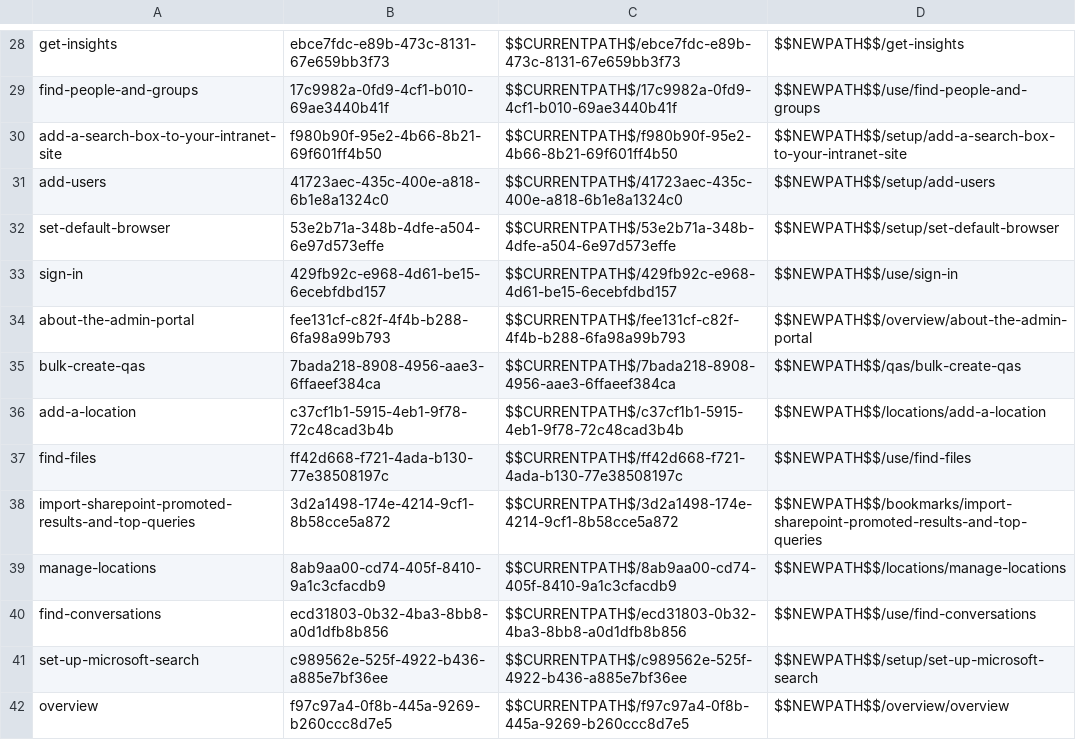
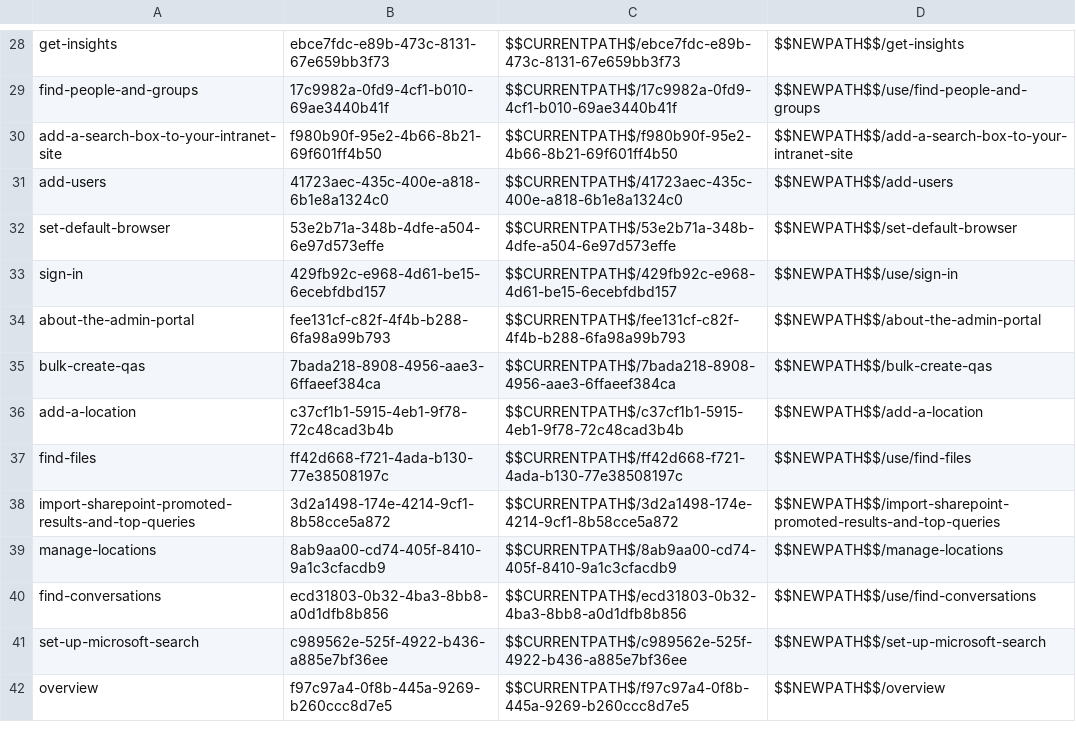
Before and after one commit to MicrosoftDocs/OfficeDocs-MicrosoftSearch, a CSV file: MicrosoftSearch/DMC_Redirects.csv, drawn as a sheet; only a part is shown, gaps mark what is left out; the diff covers the shown part only.

```diff
--- a/MicrosoftSearch/DMC_Redirects.csv
+++ b/MicrosoftSearch/DMC_Redirects.csv
@@ -29,14 +29,14 @@ get-insights, ebce7fdc-e89b-473c-8131-67e659bb3f73, $$CURRENTPATH$/ebce7fdc-e89b
 find-people-and-groups, 17c9982a-0fd9-4cf1-b010-69ae3440b41f, $$CURRENTPATH$/17c9982a-0fd9-4cf1-b010-69ae3440b41f, $$NEWPATH$$/use/find-people-and-groups
-add-a-search-box-to-your-intranet-site, f980b90f-95e2-4b66-8b21-69f601ff4b50, $$CURRENTPATH$/f980b90f-95e2-4b66-8b21-69f601ff4b50, $$NEWPATH$$/setup/add-a-search-box-to-your-intranet-site
-add-users, 41723aec-435c-400e-a818-6b1e8a1324c0, $$CURRENTPATH$/41723aec-435c-400e-a818-6b1e8a1324c0, $$NEWPATH$$/setup/add-users
-set-default-browser, 53e2b71a-348b-4dfe-a504-6e97d573effe, $$CURRENTPATH$/53e2b71a-348b-4dfe-a504-6e97d573effe, $$NEWPATH$$/setup/set-default-browser
+add-a-search-box-to-your-intranet-site, f980b90f-95e2-4b66-8b21-69f601ff4b50, $$CURRENTPATH$/f980b90f-95e2-4b66-8b21-69f601ff4b50, $$NEWPATH$$/add-a-search-box-to-your-intranet-site
+add-users, 41723aec-435c-400e-a818-6b1e8a1324c0, $$CURRENTPATH$/41723aec-435c-400e-a818-6b1e8a1324c0, $$NEWPATH$$/add-users
+set-default-browser, 53e2b71a-348b-4dfe-a504-6e97d573effe, $$CURRENTPATH$/53e2b71a-348b-4dfe-a504-6e97d573effe, $$NEWPATH$$/set-default-browser
 sign-in, 429fb92c-e968-4d61-be15-6ecebfdbd157, $$CURRENTPATH$/429fb92c-e968-4d61-be15-6ecebfdbd157, $$NEWPATH$$/use/sign-in
-about-the-admin-portal, fee131cf-c82f-4f4b-b288-6fa98a99b793, $$CURRENTPATH$/fee131cf-c82f-4f4b-b288-6fa98a99b793, $$NEWPATH$$/overview/about-the-admin-portal
-bulk-create-qas, 7bada218-8908-4956-aae3-6ffaeef384ca, $$CURRENTPATH$/7bada218-8908-4956-aae3-6ffaeef384ca, $$NEWPATH$$/qas/bulk-create-qas
-add-a-location, c37cf1b1-5915-4eb1-9f78-72c48cad3b4b, $$CURRENTPATH$/c37cf1b1-5915-4eb1-9f78-72c48cad3b4b, $$NEWPATH$$/locations/add-a-location
+about-the-admin-portal, fee131cf-c82f-4f4b-b288-6fa98a99b793, $$CURRENTPATH$/fee131cf-c82f-4f4b-b288-6fa98a99b793, $$NEWPATH$$/about-the-admin-portal
+bulk-create-qas, 7bada218-8908-4956-aae3-6ffaeef384ca, $$CURRENTPATH$/7bada218-8908-4956-aae3-6ffaeef384ca, $$NEWPATH$$/bulk-create-qas
+add-a-location, c37cf1b1-5915-4eb1-9f78-72c48cad3b4b, $$CURRENTPATH$/c37cf1b1-5915-4eb1-9f78-72c48cad3b4b, $$NEWPATH$$/add-a-location
 find-files, ff42d668-f721-4ada-b130-77e38508197c, $$CURRENTPATH$/ff42d668-f721-4ada-b130-77e38508197c, $$NEWPATH$$/use/find-files
-import-sharepoint-promoted-results-and-top-queries, 3d2a1498-174e-4214-9cf1-8b58cce5a872, $$CURRENTPATH$/3d2a1498-174e-4214-9cf1-8b58cce5a872, $$NEWPATH$$/bookmarks/import-sharepoint-promoted-results-and-top-queries
-manage-locations, 8ab9aa00-cd74-405f-8410-9a1c3cfacdb9, $$CURRENTPATH$/8ab9aa00-cd74-405f-8410-9a1c3cfacdb9, $$NEWPATH$$/locations/manage-locations
+import-sharepoint-promoted-results-and-top-queries, 3d2a1498-174e-4214-9cf1-8b58cce5a872, $$CURRENTPATH$/3d2a1498-174e-4214-9cf1-8b58cce5a872, $$NEWPATH$$/import-sharepoint-promoted-results-and-top-queries
+manage-locations, 8ab9aa00-cd74-405f-8410-9a1c3cfacdb9, $$CURRENTPATH$/8ab9aa00-cd74-405f-8410-9a1c3cfacdb9, $$NEWPATH$$/manage-locations
 find-conversations, ecd31803-0b32-4ba3-8bb8-a0d1dfb8b856, $$CURRENTPATH$/ecd31803-0b32-4ba3-8bb8-a0d1dfb8b856, $$NEWPATH$$/use/find-conversations
-set-up-microsoft-search, c989562e-525f-4922-b436-a885e7bf36ee, $$CURRENTPATH$/c989562e-525f-4922-b436-a885e7bf36ee, $$NEWPATH$$/setup/set-up-microsoft-search
-overview, f97c97a4-0f8b-445a-9269-b260ccc8d7e5, $$CURRENTPATH$/f97c97a4-0f8b-445a-9269-b260ccc8d7e5, $$NEWPATH$$/overview/overview
+set-up-microsoft-search, c989562e-525f-4922-b436-a885e7bf36ee, $$CURRENTPATH$/c989562e-525f-4922-b436-a885e7bf36ee, $$NEWPATH$$/set-up-microsoft-search
+overview, f97c97a4-0f8b-445a-9269-b260ccc8d7e5, $$CURRENTPATH$/f97c97a4-0f8b-445a-9269-b260ccc8d7e5, $$NEWPATH$$/overview
```
Also changed, not shown: 29 edited cells elsewhere in this file, 40 other files.
